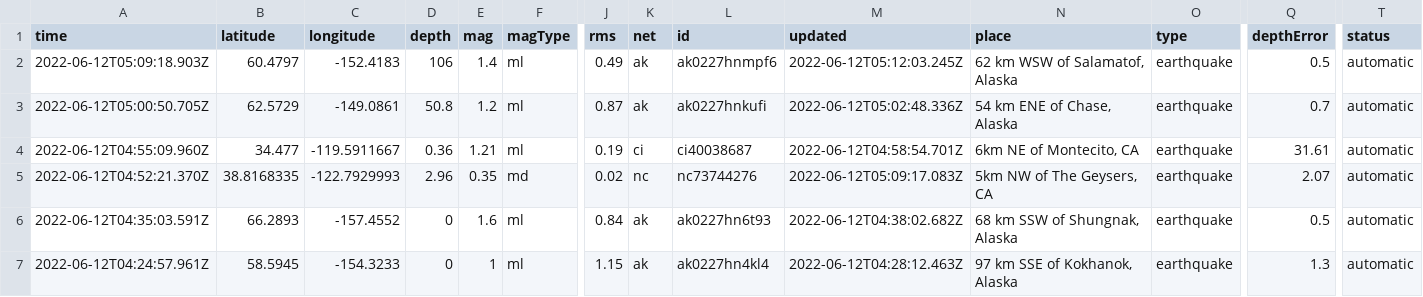
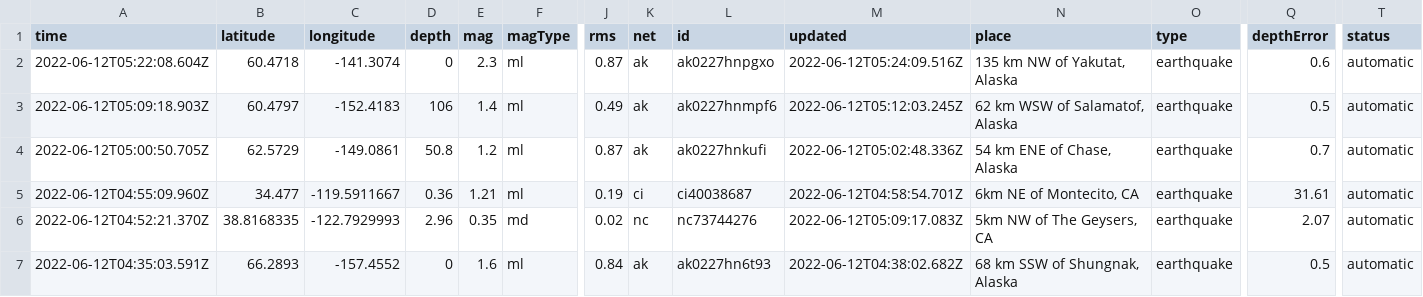
Before and after one commit to lizmurray3/my-data-robot, a CSV file: usgs_current.csv, drawn as a sheet; only a part is shown, gaps mark what is left out; the shorter side is filled out with more unchanged rows; rows hold the shown columns only; the diff names each change by its address in the sheet, - before the commit and + after, or states it on an @@ line.

```diff
--- a/usgs_current.csv
+++ b/usgs_current.csv
+row 2: 2022-06-12T05:22:08.604Z | 60.4718 | -141.3074 | 0 | 2.3 | ml | 0.87 | ak | ak0227hnpgxo | 2022-06-12T05:24:09.516Z | 135 km NW of Yakutat, Alaska | earthquake | 0.6 | automatic
```
